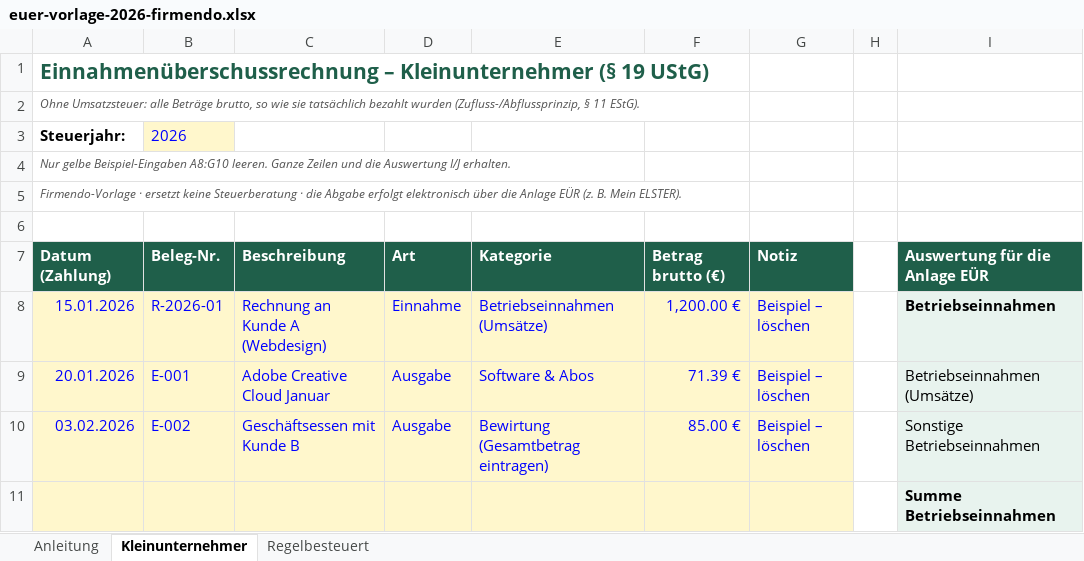
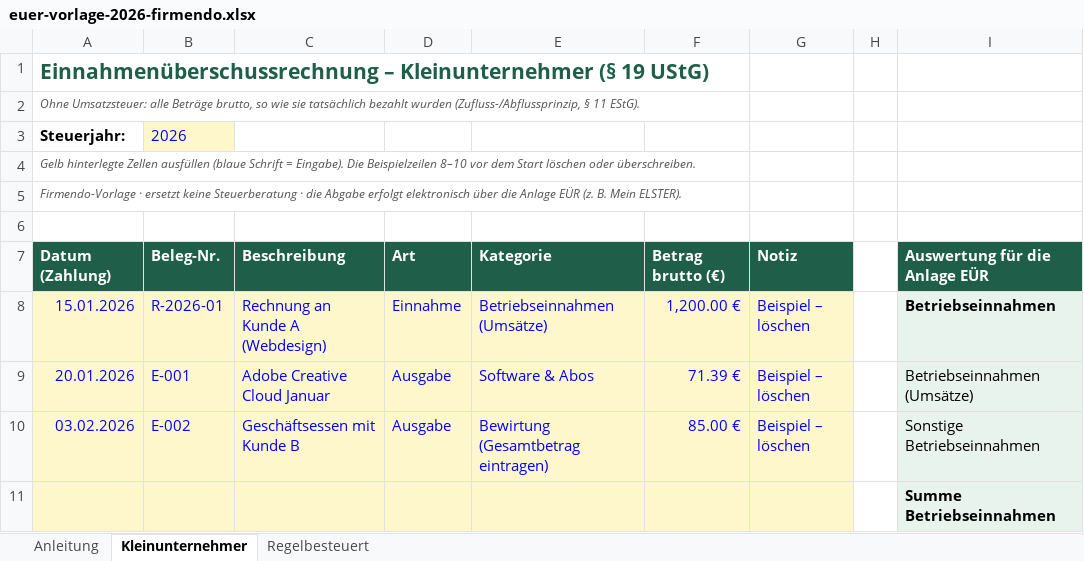
Before and after one commit to alesyamc/firmendo-test-pages, an Excel workbook: einnahmenueberschussrechnung/euer-vorlage-2026-firmendo.xlsx, sheet Kleinunternehmer, drawn as a sheet; only a part is shown; values as stored, in another font and other column widths than the file's, no borders; the diff names each change by its address in the sheet, - before the commit and + after, or states it on an @@ line.

```diff
--- a/einnahmenueberschussrechnung/euer-vorlage-2026-firmendo.xlsx (sheet Kleinunternehmer)
+++ b/einnahmenueberschussrechnung/euer-vorlage-2026-firmendo.xlsx (sheet Kleinunternehmer)
-A4: Nur gelbe Beispiel-Eingaben A8:G10 leeren. Ganze Zeilen und die Auswertung I/J erhalten.
+A4: Gelb hinterlegte Zellen ausfüllen (blaue Schrift = Eingabe). Die Beispielzeilen 8–10 vor dem Start löschen oder überschreiben.
```
Also changed, not shown: sheet Regelbesteuert, sheet Anleitung, formulas that keep their value, 4 other files.
